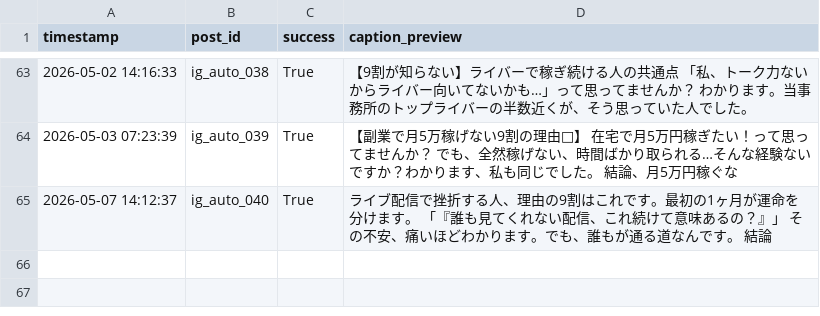
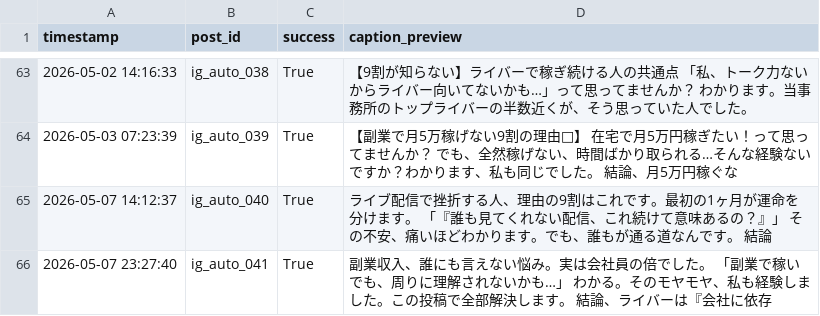
Before and after one commit to taitan118120-dot/liver-acquisition, a CSV file: data/ig_post_log.csv, drawn as a sheet; only a part is shown, gaps mark what is left out; the diff names each change by its address in the sheet, - before the commit and + after, or states it on an @@ line.

```diff
--- a/data/ig_post_log.csv
+++ b/data/ig_post_log.csv
+row 66: 2026-05-07 23:27:40 | ig_auto_041 | True | 副業収入、誰にも言えない悩み。実は会社員の倍でした。 「副業で稼いでも、周りに理解されないかも…」 わかる。そのモヤモヤ、私も経験しました。この投稿で全部解決します。 結論、ライバーは『会社に依存
```
Also changed, not shown: 1 other file.
